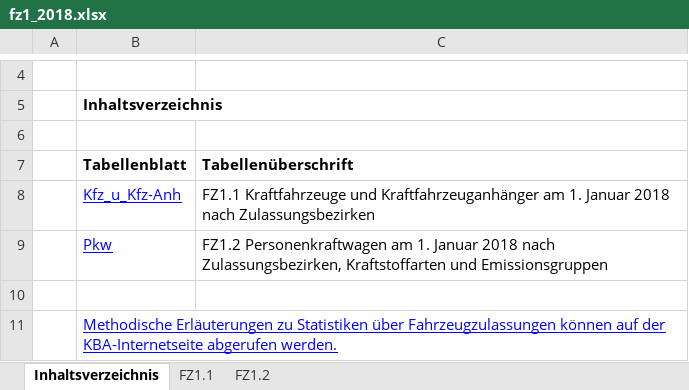
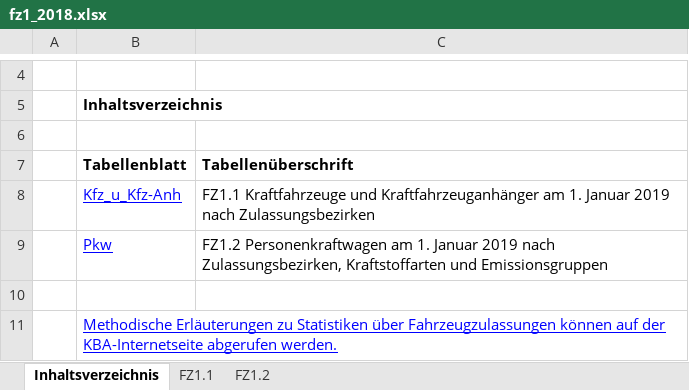
Before and after one commit to masumovic/Datenwissenschaftlair, an Excel workbook: Data/fz1_2018.xlsx, sheet Inhaltsverzeichnis, drawn as a sheet; only a part is shown, gaps mark what is left out; values as stored, in another font and other column widths than the file's, no borders; the diff names each change by its address in the sheet, - before the commit and + after, or states it on an @@ line.

```diff
--- a/Data/fz1_2018.xlsx (sheet Inhaltsverzeichnis)
+++ b/Data/fz1_2018.xlsx (sheet Inhaltsverzeichnis)
-C8 (Tabellenüberschrift): …1. Januar 2018 nach Zulassungsbezirken
+C8 (Tabellenüberschrift): …1. Januar 2019 nach Zulassungsbezirken
-C9 (Tabellenüberschrift): …1. Januar 2018 nach Zulassungsbezirken,…
+C9 (Tabellenüberschrift): …1. Januar 2019 nach Zulassungsbezirken,…
```
Also changed, not shown: sheet FZ1.2, sheet FZ1.1, 8 other files.
